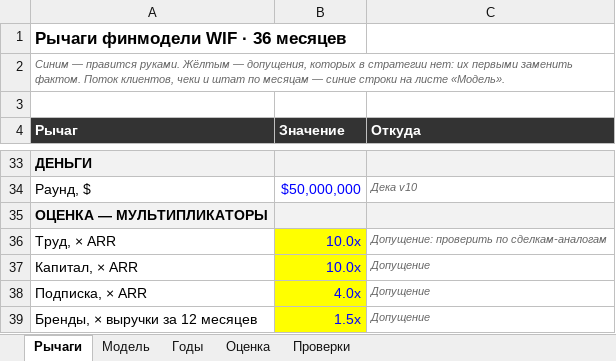
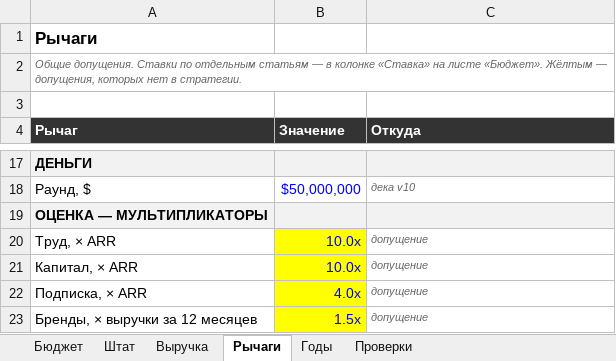
Before and after one commit to komoroshin/okeantech, an Excel workbook: strategy/finmodel-wif.xlsx, sheet Рычаги, drawn as a sheet; only a part is shown, gaps mark what is left out; values as stored, in another font and other column widths than the file's, no borders; addresses are those after the commit; the diff covers the shown part only; the diff names each change by its address in the sheet, - before the commit and + after, or states it on an @@ line.

```diff
--- a/strategy/finmodel-wif.xlsx (sheet Рычаги)
+++ b/strategy/finmodel-wif.xlsx (sheet Рычаги)
-sheet tab: Модель
+sheet tab: Штат
-sheet tab: Оценка
+sheet tab: Бюджет
+sheet tab: Выручка
@@ sheet tab order changed: Бюджет | Штат | Выручка | Рычаги | Годы | Проверки @@
-A1 (Рычаг): Рычаги финмодели WIF · 36 месяцев
+A1 (Рычаг): Рычаги
-A2 (Рычаг): Синим — правится руками. Жёлтым — допущения, которых в стратегии нет: их первыми заменить фактом. Поток клиентов, чеки и штат по месяцам — синие строки на листе «Модель».
+A2 (Рычаг): Общие допущения. Ставки по отдельным статьям — в колонке «Ставка» на листе «Бюджет». Жёлтым — допущения, которых нет в стратегии.
-C18 (Откуда): Дека v10
+C18 (Откуда): дека v10
-C20 (Откуда): Допущение: проверить по сделкам-аналогам
+C20 (Откуда): допущение
-C21:C23 (Откуда): Допущение
+C21:C23 (Откуда): допущение
```
Also changed, not shown: 3 added rows, 19 removed rows and 11 edited cells elsewhere in this sheet, sheet Штат, sheet Годы, sheet Проверки, formulas that keep their value, 4 other files.
